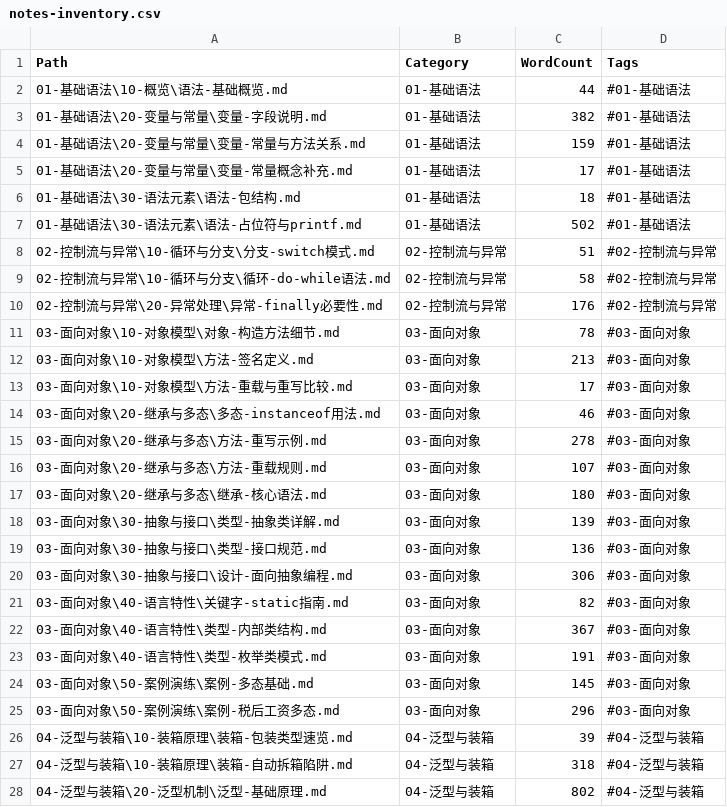
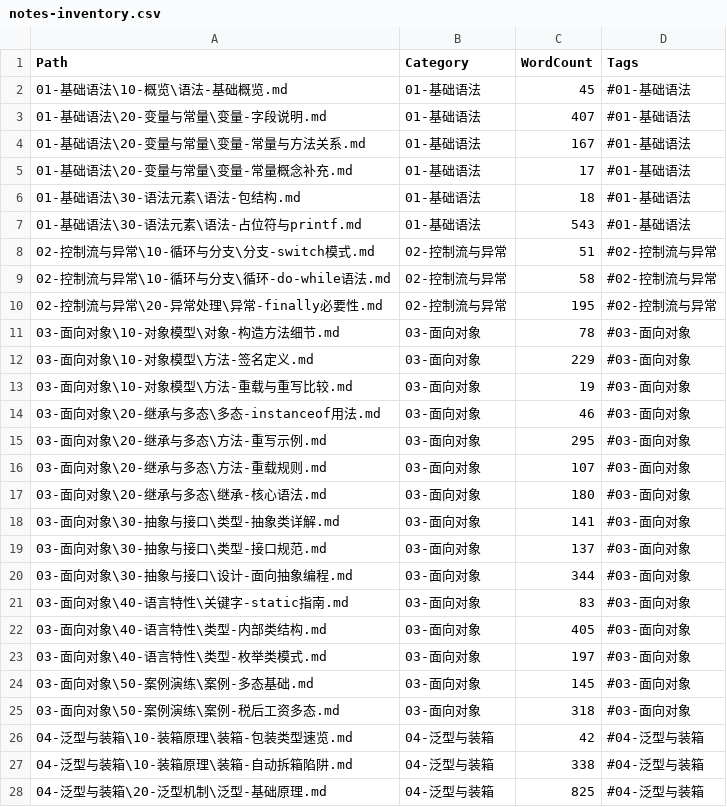
Before and after one commit to Jobo16/learn-java-notebook, a CSV file: notes-inventory.csv, drawn as a sheet; only a part is shown; the diff covers the shown part only.

Commit message:
docs: fix note encodings

```diff
--- a/notes-inventory.csv
+++ b/notes-inventory.csv
@@ -1,28 +1,28 @@
 "Path","Category","WordCount","Tags"
-"01-基础语法\10-概览\语法-基础概览.md","01-基础语法","44","#01-基础语法"
-"01-基础语法\20-变量与常量\变量-字段说明.md","01-基础语法","382","#01-基础语法"
-"01-基础语法\20-变量与常量\变量-常量与方法关系.md","01-基础语法","159","#01-基础语法"
+"01-基础语法\10-概览\语法-基础概览.md","01-基础语法","45","#01-基础语法"
+"01-基础语法\20-变量与常量\变量-字段说明.md","01-基础语法","407","#01-基础语法"
+"01-基础语法\20-变量与常量\变量-常量与方法关系.md","01-基础语法","167","#01-基础语法"
 "01-基础语法\20-变量与常量\变量-常量概念补充.md","01-基础语法","17","#01-基础语法"
 "01-基础语法\30-语法元素\语法-包结构.md","01-基础语法","18","#01-基础语法"
-"01-基础语法\30-语法元素\语法-占位符与printf.md","01-基础语法","502","#01-基础语法"
+"01-基础语法\30-语法元素\语法-占位符与printf.md","01-基础语法","543","#01-基础语法"
 "02-控制流与异常\10-循环与分支\分支-switch模式.md","02-控制流与异常","51","#02-控制流与异常"
 "02-控制流与异常\10-循环与分支\循环-do-while语法.md","02-控制流与异常","58","#02-控制流与异常"
-"02-控制流与异常\20-异常处理\异常-finally必要性.md","02-控制流与异常","176","#02-控制流与异常"
+"02-控制流与异常\20-异常处理\异常-finally必要性.md","02-控制流与异常","195","#02-控制流与异常"
 "03-面向对象\10-对象模型\对象-构造方法细节.md","03-面向对象","78","#03-面向对象"
-"03-面向对象\10-对象模型\方法-签名定义.md","03-面向对象","213","#03-面向对象"
-"03-面向对象\10-对象模型\方法-重载与重写比较.md","03-面向对象","17","#03-面向对象"
+"03-面向对象\10-对象模型\方法-签名定义.md","03-面向对象","229","#03-面向对象"
+"03-面向对象\10-对象模型\方法-重载与重写比较.md","03-面向对象","19","#03-面向对象"
 "03-面向对象\20-继承与多态\多态-instanceof用法.md","03-面向对象","46","#03-面向对象"
-"03-面向对象\20-继承与多态\方法-重写示例.md","03-面向对象","278","#03-面向对象"
+"03-面向对象\20-继承与多态\方法-重写示例.md","03-面向对象","295","#03-面向对象"
 "03-面向对象\20-继承与多态\方法-重载规则.md","03-面向对象","107","#03-面向对象"
 "03-面向对象\20-继承与多态\继承-核心语法.md","03-面向对象","180","#03-面向对象"
-"03-面向对象\30-抽象与接口\类型-抽象类详解.md","03-面向对象","139","#03-面向对象"
-"03-面向对象\30-抽象与接口\类型-接口规范.md","03-面向对象","136","#03-面向对象"
-"03-面向对象\30-抽象与接口\设计-面向抽象编程.md","03-面向对象","306","#03-面向对象"
-"03-面向对象\40-语言特性\关键字-static指南.md","03-面向对象","82","#03-面向对象"
-"03-面向对象\40-语言特性\类型-内部类结构.md","03-面向对象","367","#03-面向对象"
-"03-面向对象\40-语言特性\类型-枚举类模式.md","03-面向对象","191","#03-面向对象"
+"03-面向对象\30-抽象与接口\类型-抽象类详解.md","03-面向对象","141","#03-面向对象"
+"03-面向对象\30-抽象与接口\类型-接口规范.md","03-面向对象","137","#03-面向对象"
+"03-面向对象\30-抽象与接口\设计-面向抽象编程.md","03-面向对象","344","#03-面向对象"
+"03-面向对象\40-语言特性\关键字-static指南.md","03-面向对象","83","#03-面向对象"
+"03-面向对象\40-语言特性\类型-内部类结构.md","03-面向对象","405","#03-面向对象"
+"03-面向对象\40-语言特性\类型-枚举类模式.md","03-面向对象","197","#03-面向对象"
 "03-面向对象\50-案例演练\案例-多态基础.md","03-面向对象","145","#03-面向对象"
-"03-面向对象\50-案例演练\案例-税后工资多态.md","03-面向对象","296","#03-面向对象"
-"04-泛型与装箱\10-装箱原理\装箱-包装类型速览.md","04-泛型与装箱","39","#04-泛型与装箱"
-"04-泛型与装箱\10-装箱原理\装箱-自动拆箱陷阱.md","04-泛型与装箱","318","#04-泛型与装箱"
-"04-泛型与装箱\20-泛型机制\泛型-基础原理.md","04-泛型与装箱","802","#04-泛型与装箱"
+"03-面向对象\50-案例演练\案例-税后工资多态.md","03-面向对象","318","#03-面向对象"
+"04-泛型与装箱\10-装箱原理\装箱-包装类型速览.md","04-泛型与装箱","42","#04-泛型与装箱"
+"04-泛型与装箱\10-装箱原理\装箱-自动拆箱陷阱.md","04-泛型与装箱","338","#04-泛型与装箱"
+"04-泛型与装箱\20-泛型机制\泛型-基础原理.md","04-泛型与装箱","825","#04-泛型与装箱"
```
Also changed, not shown: 2 added rows and 11 edited cells elsewhere in this file, 42 other files.
